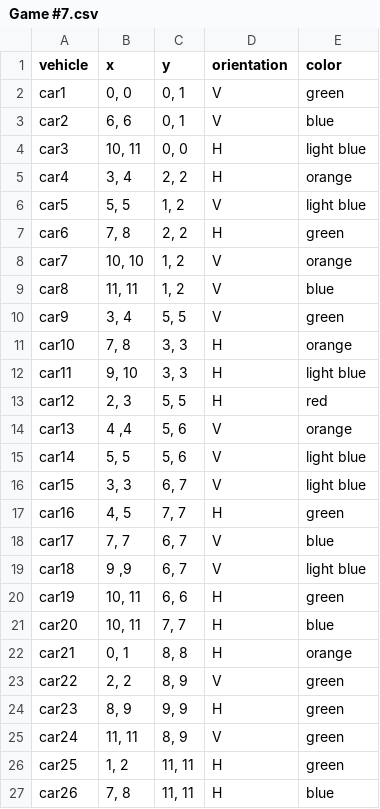
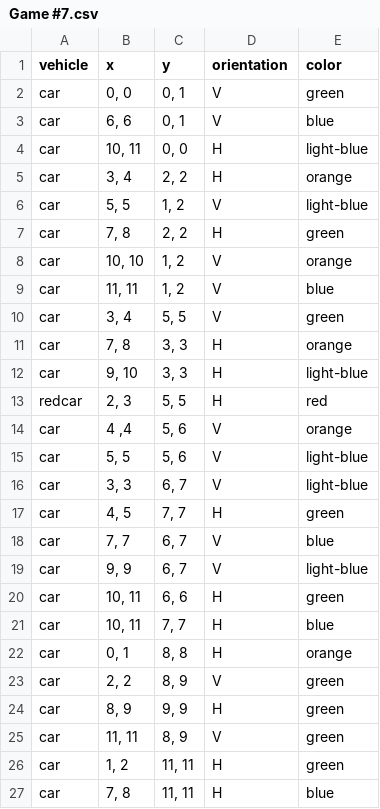
Before and after one commit to ElineJ/TeamFEW, a CSV file: datasets/Game #7.csv, drawn as a sheet; only a part is shown; the diff covers the shown part only.

```diff
--- a/datasets/Game #7.csv
+++ b/datasets/Game #7.csv
@@ -1,27 +1,27 @@
 vehicle,x,y,orientation,color
-car1, "0, 0", "0, 1", V, green
-car2, "6, 6", "0, 1", V, blue
-car3, "10, 11", "0, 0", H, light blue
-car4, "3, 4", "2, 2", H, orange
-car5, "5, 5", "1, 2", V, light blue
-car6, "7, 8", "2, 2", H, green
-car7, "10, 10", "1, 2", V, orange
-car8, "11, 11", "1, 2", V, blue
-car9, "3, 4", "5, 5", V, green
-car10, "7, 8", "3, 3", H, orange
-car11, "9, 10", "3, 3", H, light blue
-car12, "2, 3", "5, 5", H, red
-car13, "4 ,4", "5, 6", V, orange
-car14, "5, 5", "5, 6", V, light blue
-car15, "3, 3", "6, 7", V, light blue
-car16, "4, 5", "7, 7", H, green
-car17, "7, 7", "6, 7", V, blue
-car18, "9 ,9", "6, 7", V, light blue
-car19, "10, 11", "6, 6", H, green
-car20, "10, 11", "7, 7", H, blue
-car21, "0, 1", "8, 8", H, orange
-car22, "2, 2", "8, 9", V, green
-car23, "8, 9", "9, 9", H, green
-car24, "11, 11", "8, 9", V, green
-car25, "1, 2", "11, 11", H, green
-car26, "7, 8", "11, 11", H, blue
+car, "0, 0", "0, 1", V, green
+car, "6, 6", "0, 1", V, blue
+car, "10, 11", "0, 0", H, light-blue
+car, "3, 4", "2, 2", H, orange
+car, "5, 5", "1, 2", V, light-blue
+car, "7, 8", "2, 2", H, green
+car, "10, 10", "1, 2", V, orange
+car, "11, 11", "1, 2", V, blue
+car, "3, 4", "5, 5", V, green
+car, "7, 8", "3, 3", H, orange
+car, "9, 10", "3, 3", H, light-blue
+redcar, "2, 3", "5, 5", H, red
+car, "4 ,4", "5, 6", V, orange
+car, "5, 5", "5, 6", V, light-blue
+car, "3, 3", "6, 7", V, light-blue
+car, "4, 5", "7, 7", H, green
+car, "7, 7", "6, 7", V, blue
+car, "9, 9", "6, 7", V, light-blue
+car, "10, 11", "6, 6", H, green
+car, "10, 11", "7, 7", H, blue
+car, "0, 1", "8, 8", H, orange
+car, "2, 2", "8, 9", V, green
+car, "8, 9", "9, 9", H, green
+car, "11, 11", "8, 9", V, green
+car, "1, 2", "11, 11", H, green
+car, "7, 8", "11, 11", H, blue
```
Also changed, not shown: 22 edited cells elsewhere in this file, datasets/Game #4.csv, 8 other files.
